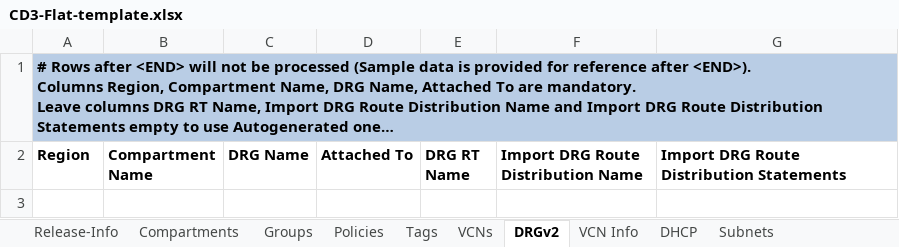
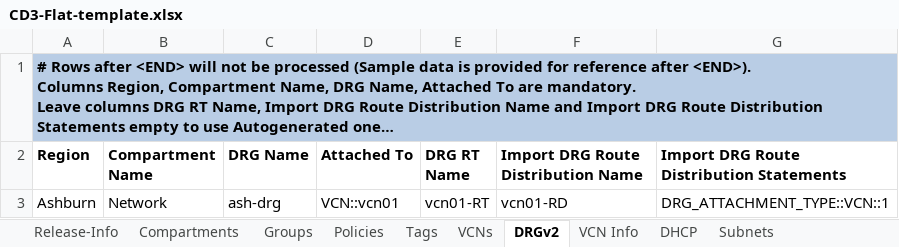
Before and after one commit to oracle-devrel/cd3-automation-toolkit, an Excel workbook: oci_tenancy/SetUpOCI_Via_TF/example/CD3-Flat-template.xlsx, sheet DRGv2, drawn as a sheet; long unchanged cells end in …; values as stored, in another font and other column widths than the file's, no borders; the diff names each change by its address in the sheet, - before the commit and + after, or states it on an @@ line.

```diff
--- a/oci_tenancy/SetUpOCI_Via_TF/example/CD3-Flat-template.xlsx (sheet DRGv2)
+++ b/oci_tenancy/SetUpOCI_Via_TF/example/CD3-Flat-template.xlsx (sheet DRGv2)
+row 3: Ashburn | Network | ash-drg | VCN::vcn01 | vcn01-RT | vcn01-RD | DRG_ATTACHMENT_TYPE::VCN::1
```
Also changed, not shown: sheet VCNs, oci_tenancy/SetUpOCI_Via_TF/example/CD3-HubSpoke-template.xlsx.
